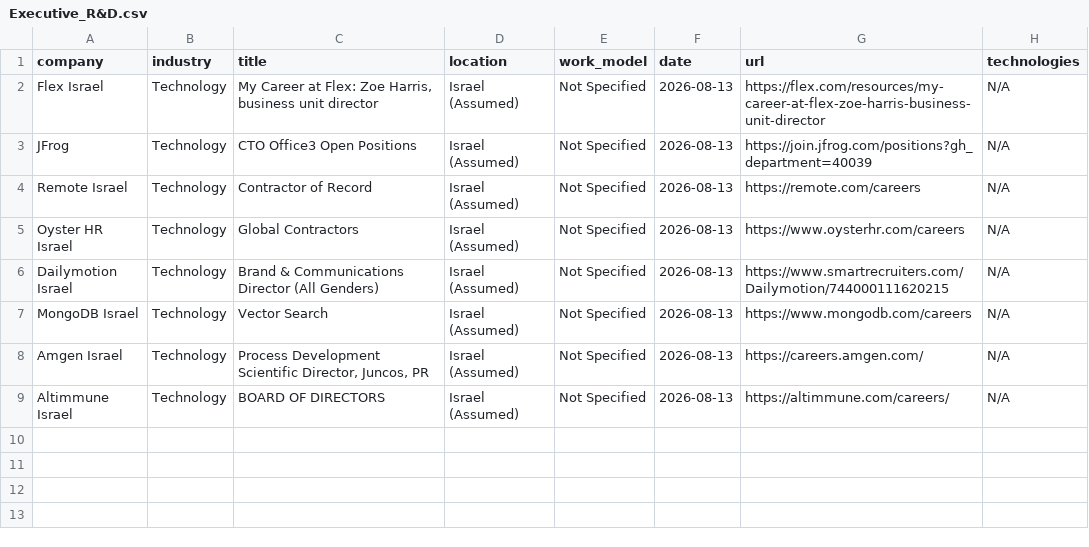
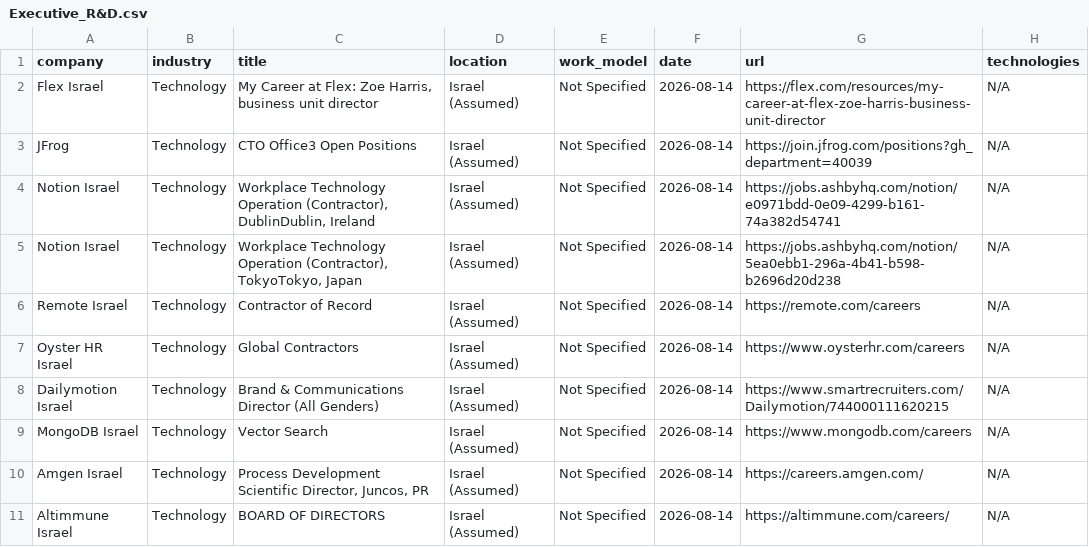
Before and after one commit to SKleeblatt/Kleeblatt-job-board, a CSV file: jobs/Executive_R&D.csv, drawn as a sheet.

```diff
--- a/jobs/Executive_R&D.csv
+++ b/jobs/Executive_R&D.csv
@@ -1,9 +1,11 @@
 company,industry,title,location,work_model,date,url,technologies
-Flex Israel,Technology,"My Career at Flex: Zoe Harris, business unit director",Israel (Assumed),Not Specified,2026-08-13,https://flex.com/resources/my-career-at-flex-zoe-harris-business-unit-director,N/A
-JFrog,Technology,CTO Office3 Open Positions,Israel (Assumed),Not Specified,2026-08-13,https://join.jfrog.com/positions?gh_department=40039,N/A
-Remote Israel,Technology,Contractor of Record,Israel (Assumed),Not Specified,2026-08-13,https://remote.com/careers,N/A
-Oyster HR Israel,Technology,Global Contractors,Israel (Assumed),Not Specified,2026-08-13,https://www.oysterhr.com/careers,N/A
-Dailymotion Israel,Technology,Brand & Communications Director (All Genders),Israel (Assumed),Not Specified,2026-08-13,https://www.smartrecruiters.com/Dailymotion/744000111620215,N/A
-MongoDB Israel,Technology,Vector Search,Israel (Assumed),Not Specified,2026-08-13,https://www.mongodb.com/careers,N/A
-Amgen Israel,Technology,"Process Development Scientific Director, Juncos, PR",Israel (Assumed),Not Specified,2026-08-13,https://careers.amgen.com/,N/A
-Altimmune Israel,Technology,BOARD OF DIRECTORS,Israel (Assumed),Not Specified,2026-08-13,https://altimmune.com/careers/,N/A
+Flex Israel,Technology,"My Career at Flex: Zoe Harris, business unit director",Israel (Assumed),Not Specified,2026-08-14,https://flex.com/resources/my-career-at-flex-zoe-harris-business-unit-director,N/A
+JFrog,Technology,CTO Office3 Open Positions,Israel (Assumed),Not Specified,2026-08-14,https://join.jfrog.com/positions?gh_department=40039,N/A
+Notion Israel,Technology,"Workplace Technology Operation (Contractor), DublinDublin, Ireland",Israel (Assumed),Not Specified,2026-08-14,https://jobs.ashbyhq.com/notion/e0971bdd-0e09-4299-b161-74a382d54741,N/A
+Notion Israel,Technology,"Workplace Technology Operation (Contractor), TokyoTokyo, Japan",Israel (Assumed),Not Specified,2026-08-14,https://jobs.ashbyhq.com/notion/5ea0ebb1-296a-4b41-b598-b2696d20d238,N/A
+Remote Israel,Technology,Contractor of Record,Israel (Assumed),Not Specified,2026-08-14,https://remote.com/careers,N/A
+Oyster HR Israel,Technology,Global Contractors,Israel (Assumed),Not Specified,2026-08-14,https://www.oysterhr.com/careers,N/A
+Dailymotion Israel,Technology,Brand & Communications Director (All Genders),Israel (Assumed),Not Specified,2026-08-14,https://www.smartrecruiters.com/Dailymotion/744000111620215,N/A
+MongoDB Israel,Technology,Vector Search,Israel (Assumed),Not Specified,2026-08-14,https://www.mongodb.com/careers,N/A
+Amgen Israel,Technology,"Process Development Scientific Director, Juncos, PR",Israel (Assumed),Not Specified,2026-08-14,https://careers.amgen.com/,N/A
+Altimmune Israel,Technology,BOARD OF DIRECTORS,Israel (Assumed),Not Specified,2026-08-14,https://altimmune.com/careers/,N/A
```
Also changed, not shown: jobs/marketing.csv, jobs/other.csv, 16 other files.
